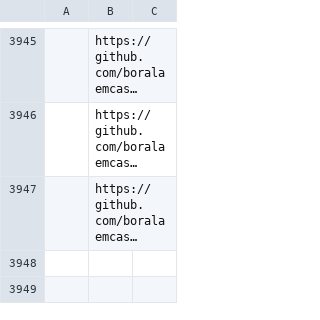
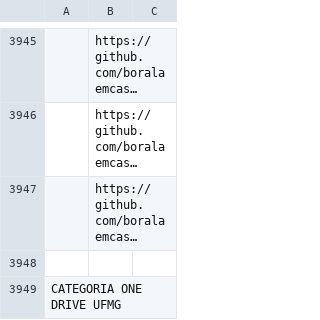
Before and after one commit to boralaemcasa/propagation, a CSV file: Mapa do Site.csv, drawn as a sheet; only a part is shown, gaps mark what is left out; long unchanged cells end in …; the diff covers the shown part only; the diff names each change by its address in the sheet, - before the commit and + after, or states it on an @@ line.

```diff
--- a/Mapa do Site.csv
+++ b/Mapa do Site.csv
+row 3948: (empty)
+row 3949: CATEGORIA ONE DRIVE UFMG
```
Also changed, not shown: 1 added row elsewhere in this file, 1 other file.
